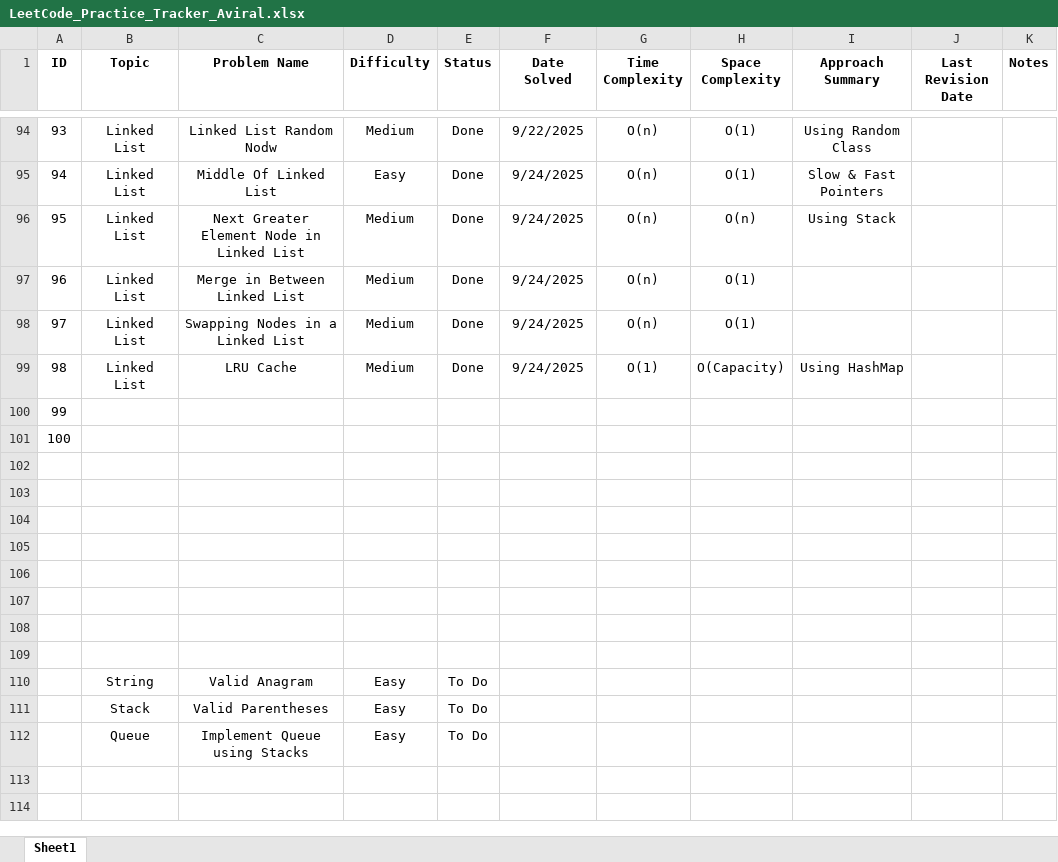
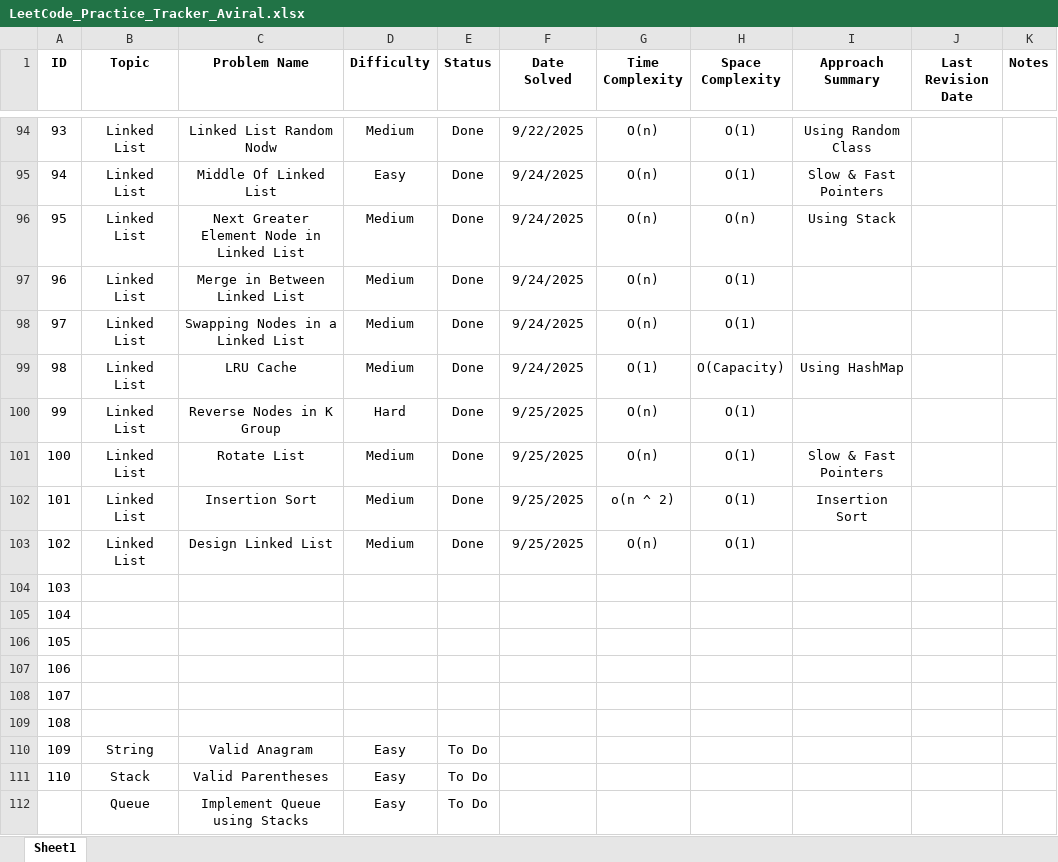
Before and after one commit to Aviral-Kaushik/Dsa-Interview-Prep, an Excel workbook: LeetCode_Practice_Tracker_Aviral.xlsx, sheet Sheet1, drawn as a sheet; only a part is shown, gaps mark what is left out; values as stored, in another font and other column widths than the file's, no borders; the diff names each change by its address in the sheet, - before the commit and + after, or states it on an @@ line.

Commit message:
Solved Problems: Reverse Nodes in K group, Rotate List, Insertion Sort and Design Linked List.

```diff
--- a/LeetCode_Practice_Tracker_Aviral.xlsx (sheet Sheet1)
+++ b/LeetCode_Practice_Tracker_Aviral.xlsx (sheet Sheet1)
-B100:B101 (Topic): (empty)
+B100:B101 (Topic): Linked List
-C100 (Problem Name): (empty)
+C100 (Problem Name): Reverse Nodes in K Group
-D100 (Difficulty): (empty)
+D100 (Difficulty): Hard
-E100:E101 (Status): (empty)
+E100:E101 (Status): Done
-F100:F101 (Date Solved): (empty)
+F100:F101 (Date Solved): 9/25/2025
-G100:G101 (Time Complexity): (empty)
+G100:G101 (Time Complexity): O(n)
-H100:H101 (Space Complexity): (empty)
+H100:H101 (Space Complexity): O(1)
-C101 (Problem Name): (empty)
+C101 (Problem Name): Rotate List
-D101 (Difficulty): (empty)
+D101 (Difficulty): Medium
-I101 (Approach Summary): (empty)
+I101 (Approach Summary): Slow & Fast Pointers
-row 102: (empty)
+row 102: 101 | Linked List | Insertion Sort | Medium | Done | 9/25/2025 | o(n ^ 2) | O(1) | Insertion Sort
-row 103: (empty)
+row 103: 102 | Linked List | Design Linked List | Medium | Done | 9/25/2025 | O(n) | O(1)
-A104 (ID): (empty)
+A104 (ID): 103
-A105 (ID): (empty)
+A105 (ID): 104
-A106 (ID): (empty)
+A106 (ID): 105
-A107 (ID): (empty)
+A107 (ID): 106
-A108 (ID): (empty)
+A108 (ID): 107
-A109 (ID): (empty)
+A109 (ID): 108
-A110 (ID): (empty)
+A110 (ID): 109
-A111 (ID): (empty)
+A111 (ID): 110
```
Also changed, not shown: 4 other files.
